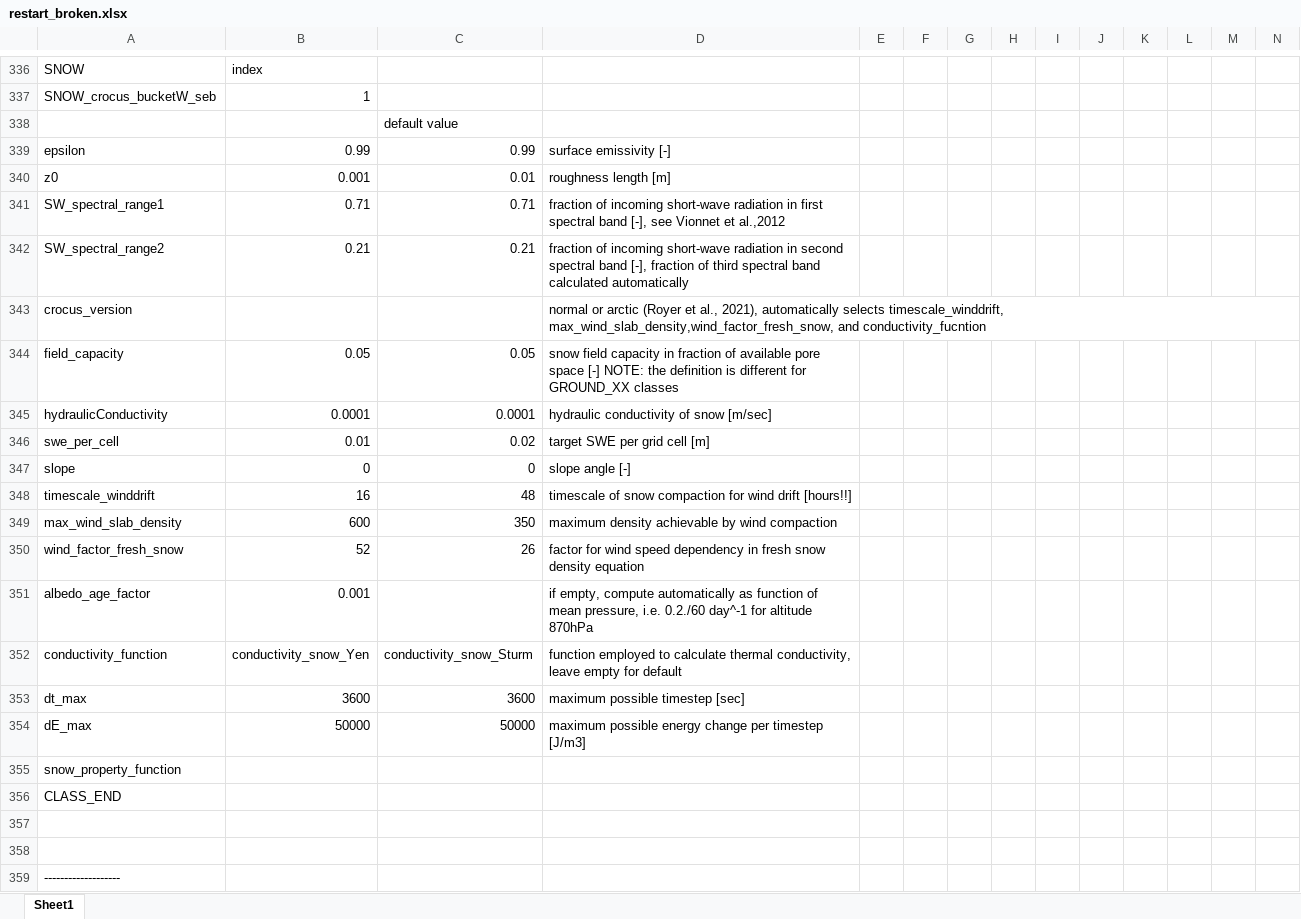
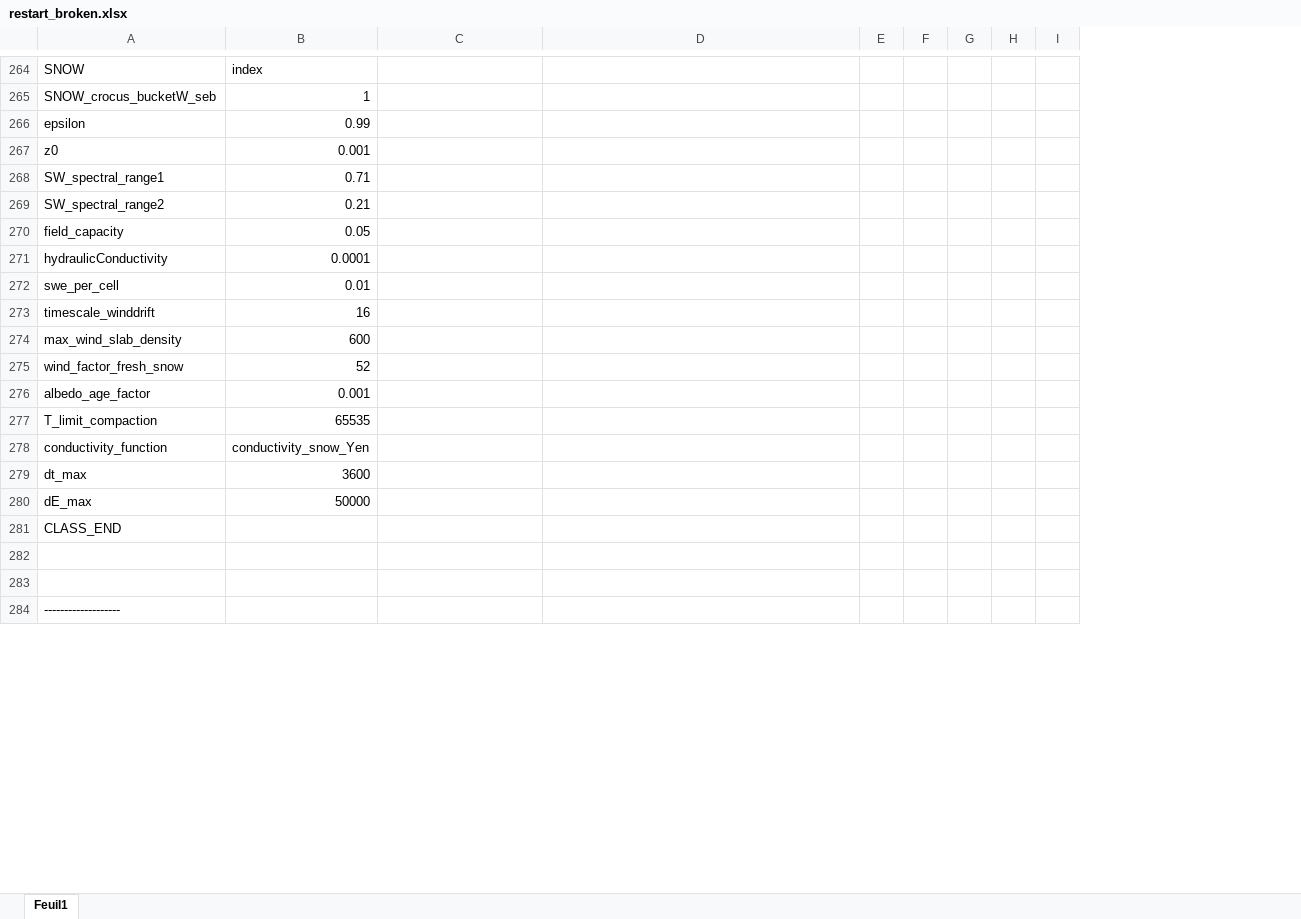
Before and after one commit to VictorPozsgay/CryoGrid_VP_Workflow, an Excel workbook: CryoGrid/CryoGridCommunity_results/templates/restart_broken/restart_broken.xlsx, sheet Feuil1, drawn as a sheet; only a part is shown, gaps mark what is left out; values as stored, in another font and other column widths than the file's, no borders; removed rows and columns are numbered as before the commit, all else as after; the diff covers the shown part only; the diff names each change by its address in the sheet, - before the commit and + after, or states it on an @@ line.

Commit message:
Working version of restart broken

```diff
--- a/CryoGrid/CryoGridCommunity_results/templates/restart_broken/restart_broken.xlsx (sheet Feuil1)
+++ b/CryoGrid/CryoGridCommunity_results/templates/restart_broken/restart_broken.xlsx (sheet Feuil1)
-sheet tab: Sheet1
+sheet tab: Feuil1
-column I, empty
-column J, empty
-column K, empty
-column L, empty
-column M, empty
-row 338:  |  | default value
-C266: 0.99
+C266: (empty)
-D266: surface emissivity [-]
+D266: (empty)
-C267: 0.01
+C267: (empty)
-D267: roughness length [m]
+D267: (empty)
-C268: 0.71
+C268: (empty)
-D268: fraction of incoming short-wave radiation in first spectral band [-], see Vionnet et al.,2012
+D268: (empty)
-C269: 0.21
+C269: (empty)
-D269: fraction of incoming short-wave radiation in second spectral band [-], fraction of third spectral band calculated automatically
+D269: (empty)
-row 343: crocus_version |  |  | normal or arctic (Royer et al., 2021), automatically selects timescale_winddrift, max_wind_slab_density,wind_factor_fresh_snow, and conductivity_fucntion
-C270: 0.05
+C270: (empty)
-D270: snow field capacity in fraction of available pore space [-] NOTE: the definition is different for GROUND_XX classes
+D270: (empty)
-C271: 0.0001
+C271: (empty)
-D271: hydraulic conductivity of snow [m/sec]
+D271: (empty)
-C272: 0.02
+C272: (empty)
-D272: target SWE per grid cell [m]
+D272: (empty)
-row 347: slope | 0 | 0 | slope angle [-]
-C273: 48
+C273: (empty)
-D273: timescale of snow compaction for wind drift [hours!!]
+D273: (empty)
-C274: 350
+C274: (empty)
-D274: maximum density achievable by wind compaction
+D274: (empty)
-C275: 26
+C275: (empty)
-D275: factor for wind speed dependency in fresh snow density equation
+D275: (empty)
-D276: if empty, compute automatically as function of mean pressure, i.e. 0.2./60 day^-1 for altitude 870hPa
+D276: (empty)
+row 277: T_limit_compaction | 65535
-C278: conductivity_snow_Sturm
+C278: (empty)
-D278: function employed to calculate thermal conductivity, leave empty for default
+D278: (empty)
-C279: 3600
+C279: (empty)
-D279: maximum possible timestep [sec]
+D279: (empty)
-C280: 50000
+C280: (empty)
-D280: maximum possible energy change per timestep [J/m3]
+D280: (empty)
-row 355: snow_property_function
```
Also changed, not shown: 39 added rows, 113 removed rows, 3 moved rows and 99 edited cells elsewhere in this sheet, CryoGrid/CryoGridCommunity_results/templates/accelerated_spinup/accelerated_spinup.xlsx, CryoGrid/CryoGridCommunity_results/templates/restart_broken/TILE_LOOP_INIT.xlsx, 35 other files.
